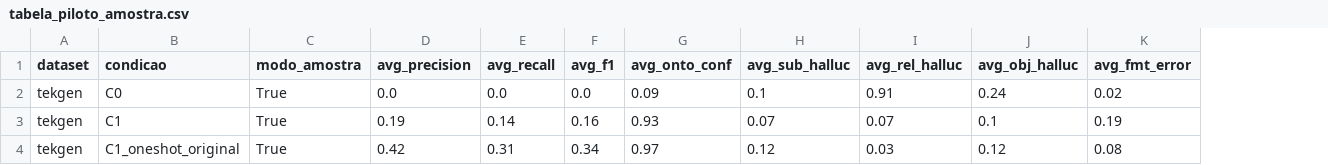
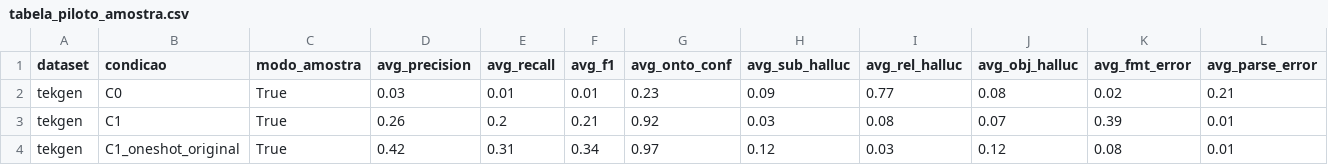
Before and after one commit to felipemoraissoares/does-ontology-matter, a CSV file: resultados/piloto/tabela_piloto_amostra.csv, drawn as a sheet; the diff names each change by its address in the sheet, - before the commit and + after, or states it on an @@ line.

Commit message:
auto: piloto D-18 completo — JSONL + tabelas

```diff
--- a/resultados/piloto/tabela_piloto_amostra.csv
+++ b/resultados/piloto/tabela_piloto_amostra.csv
+column L (avg_parse_error), rows 2-4: 0.21 | 0.01 | 0.01
-D2 (avg_precision): 0.0
+D2 (avg_precision): 0.03
-E2 (avg_recall): 0.0
+E2 (avg_recall): 0.01
-F2 (avg_f1): 0.0
+F2 (avg_f1): 0.01
-G2 (avg_onto_conf): 0.09
+G2 (avg_onto_conf): 0.23
-H2 (avg_sub_halluc): 0.1
+H2 (avg_sub_halluc): 0.09
-I2 (avg_rel_halluc): 0.91
+I2 (avg_rel_halluc): 0.77
-J2 (avg_obj_halluc): 0.24
+J2 (avg_obj_halluc): 0.08
-D3 (avg_precision): 0.19
+D3 (avg_precision): 0.26
-E3 (avg_recall): 0.14
+E3 (avg_recall): 0.2
-F3 (avg_f1): 0.16
+F3 (avg_f1): 0.21
-G3 (avg_onto_conf): 0.93
+G3 (avg_onto_conf): 0.92
-H3 (avg_sub_halluc): 0.07
+H3 (avg_sub_halluc): 0.03
-I3 (avg_rel_halluc): 0.07
+I3 (avg_rel_halluc): 0.08
-J3 (avg_obj_halluc): 0.1
+J3 (avg_obj_halluc): 0.07
-K3 (avg_fmt_error): 0.19
+K3 (avg_fmt_error): 0.39
```
Also changed, not shown: resultados/piloto/tabela_piloto_original.csv, 14 other files.
